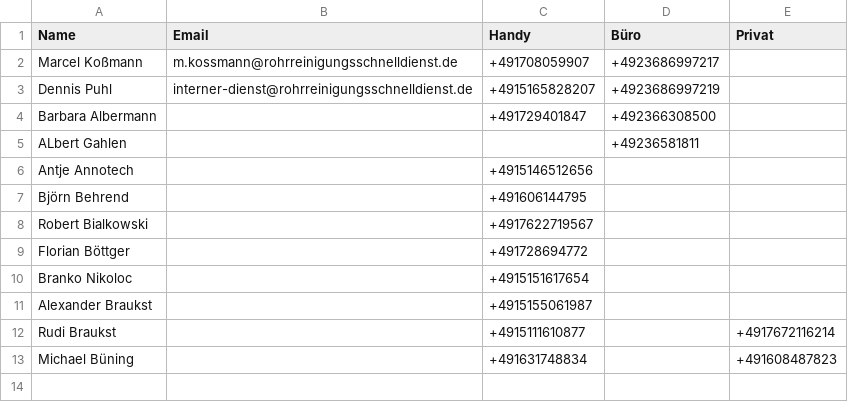
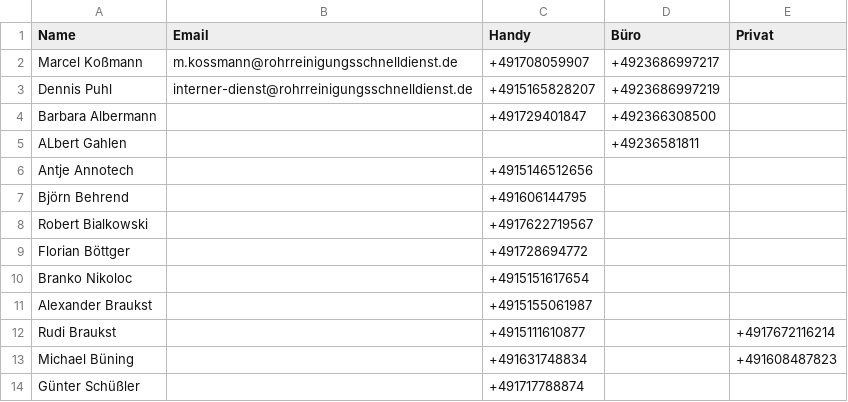
Before and after one commit to Kriko1978/mein-kontakt-tool, a CSV file: kontakte.csv, drawn as a sheet.

Commit message:
Hinzugefügt: Günter Schüßler

```diff
--- a/kontakte.csv
+++ b/kontakte.csv
@@ -13 +13,2 @@
 "Michael Büning","","+491631748834","","+491608487823"
+"Günter Schüßler","","+491717788874","",""
```
